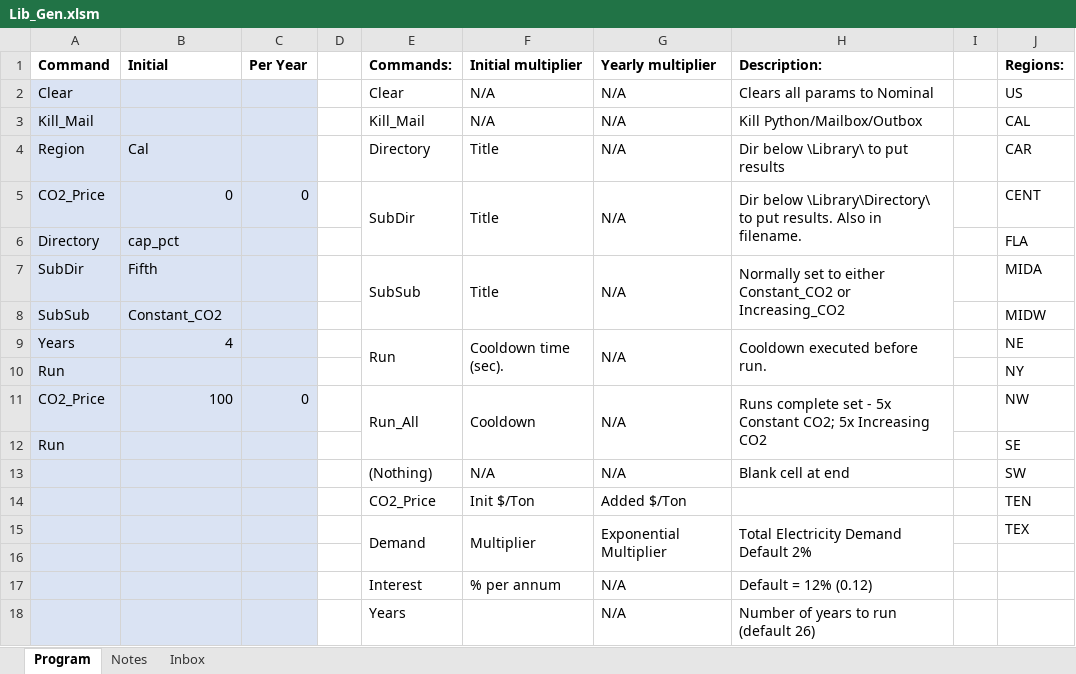
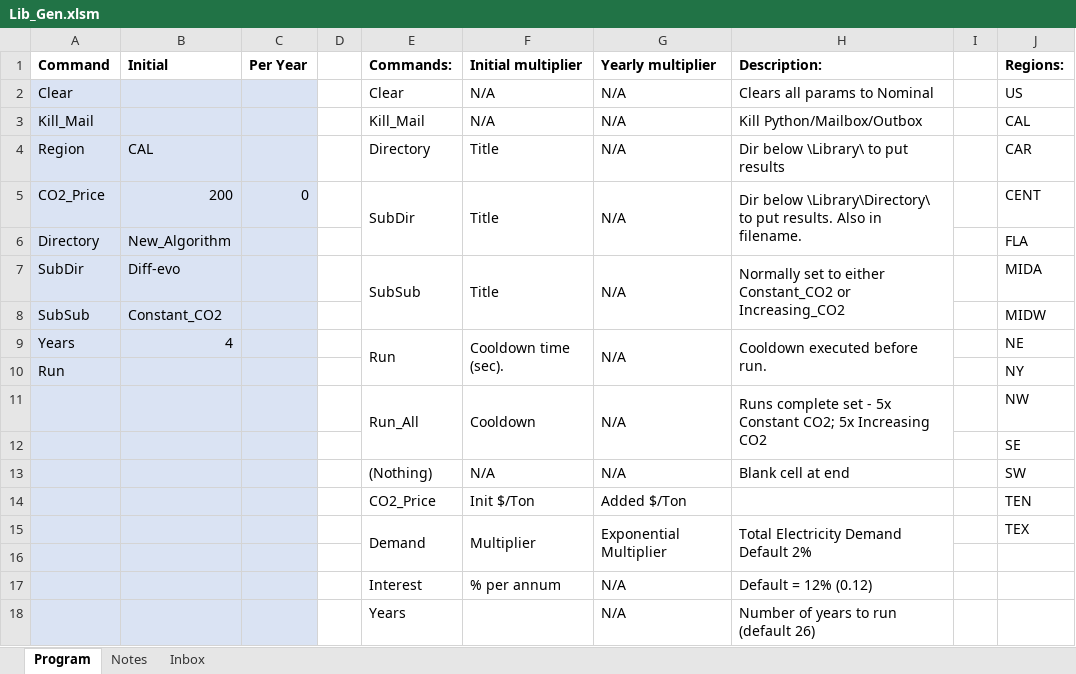
Before and after one commit to cliffgold/Optimize, an Excel workbook: Macro/Lib_Gen.xlsm, sheet Program, drawn as a sheet; only a part is shown; values as stored, in another font and other column widths than the file's, no borders; charts and pictures not drawn; the diff names each change by its address in the sheet, - before the commit and + after, or states it on an @@ line.

Commit message:
Added subdir name to file name.  Not sure what else.

```diff
--- a/Macro/Lib_Gen.xlsm (sheet Program)
+++ b/Macro/Lib_Gen.xlsm (sheet Program)
-B4 (Initial): Cal
+B4 (Initial): CAL
-B5 (Initial): 0
+B5 (Initial): 200
-B6 (Initial): cap_pct
+B6 (Initial): New_Algorithm
-B7 (Initial): Fifth
+B7 (Initial): Diff-evo
-A11 (Command): CO2_Price
+A11 (Command): (empty)
-B11 (Initial): 100
+B11 (Initial): (empty)
-C11 (Per Year): 0
+C11 (Per Year): (empty)
-A12 (Command): Run
+A12 (Command): (empty)
```
Also changed, not shown: sheet Inbox.
